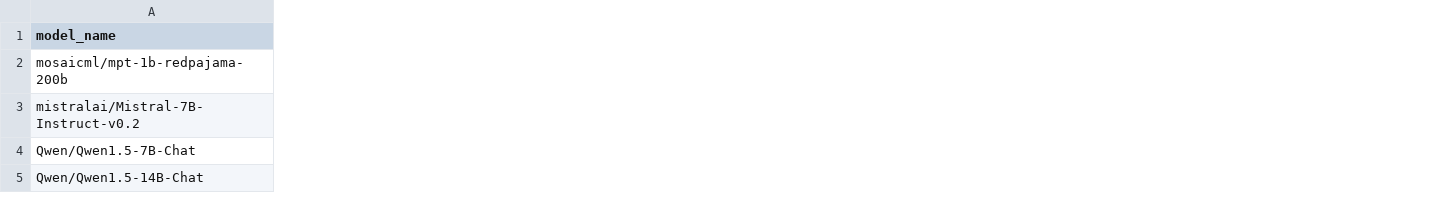
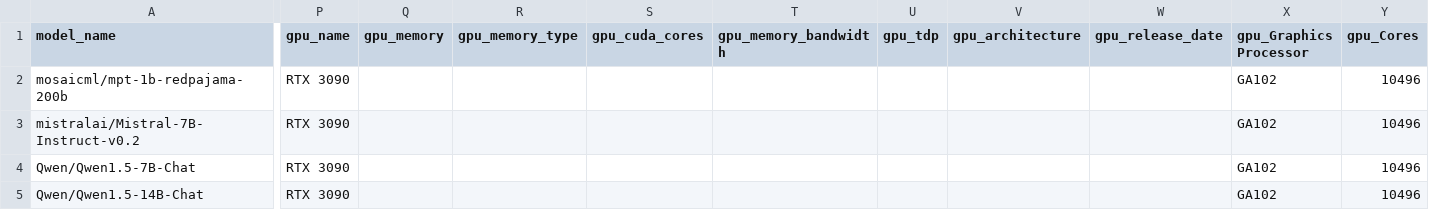
Before and after one commit to zoezyn/AI-Hardcore-Hackathon, a CSV file: outputs/a0gib0h-benchmark-all-models-rtx3090.csv, drawn as a sheet; only a part is shown, gaps mark what is left out; the diff covers the shown part only; the diff names each change by its address in the sheet, - before the commit and + after, or states it on an @@ line.

Commit message:
added script and output for gpu metadata enrichment

```diff
--- a/outputs/a0gib0h-benchmark-all-models-rtx3090.csv
+++ b/outputs/a0gib0h-benchmark-all-models-rtx3090.csv
+column P (gpu_name), rows 2-5: all RTX 3090
+column Q (gpu_memory), empty
+column R (gpu_memory_type), empty
+column S (gpu_cuda_cores), empty
+column T (gpu_memory_bandwidth), empty
+column U (gpu_tdp), empty
+column V (gpu_architecture), empty
+column W (gpu_release_date), empty
+column X (gpu_Graphics Processor), rows 2-5: all GA102
+column Y (gpu_Cores), rows 2-5: all 10496
```
Also changed, not shown: 6 added columns elsewhere in this file, 1 other file.
